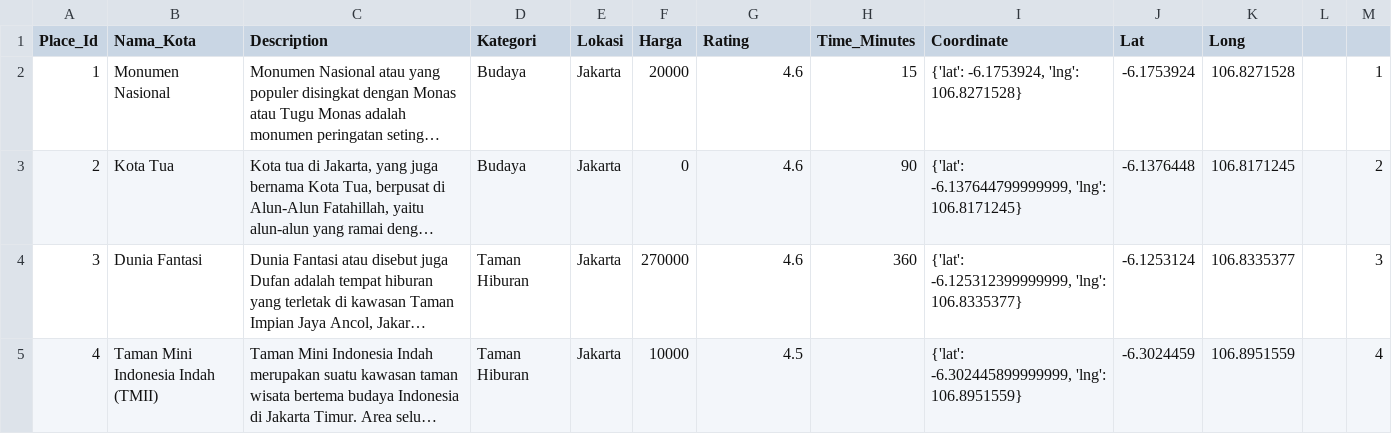
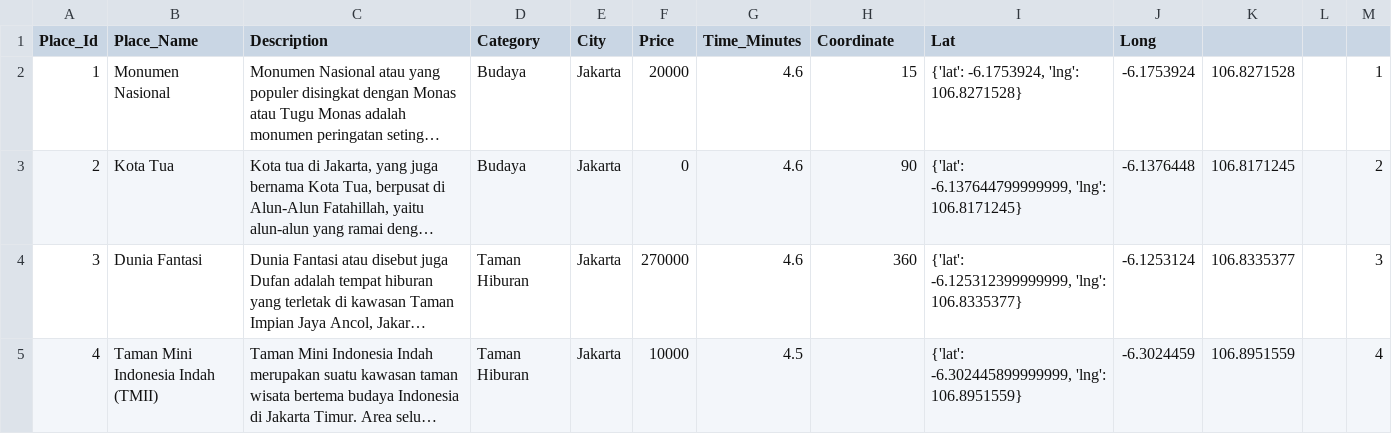
Before and after one commit to Faridghozali/RekomendasiPariwisata, a CSV file: tourism_with_id.csv, drawn as a sheet; only a part is shown; long unchanged cells end in …; the diff names each change by its address in the sheet, - before the commit and + after, or states it on an @@ line.

Commit message:
Update tourism_with_id.csv

```diff
--- a/tourism_with_id.csv
+++ b/tourism_with_id.csv
-B1: Nama_Kota
+B1: Place_Name
-D1: Kategori
+D1: Category
-E1: Lokasi
+E1: City
-F1: Harga
+F1: Price
-G1: Rating
+G1: Time_Minutes
-H1: Time_Minutes
+H1: Coordinate
-I1: Coordinate
+I1: Lat
-J1: Lat
+J1: Long
-K1: Long
+K1: (empty)
```
